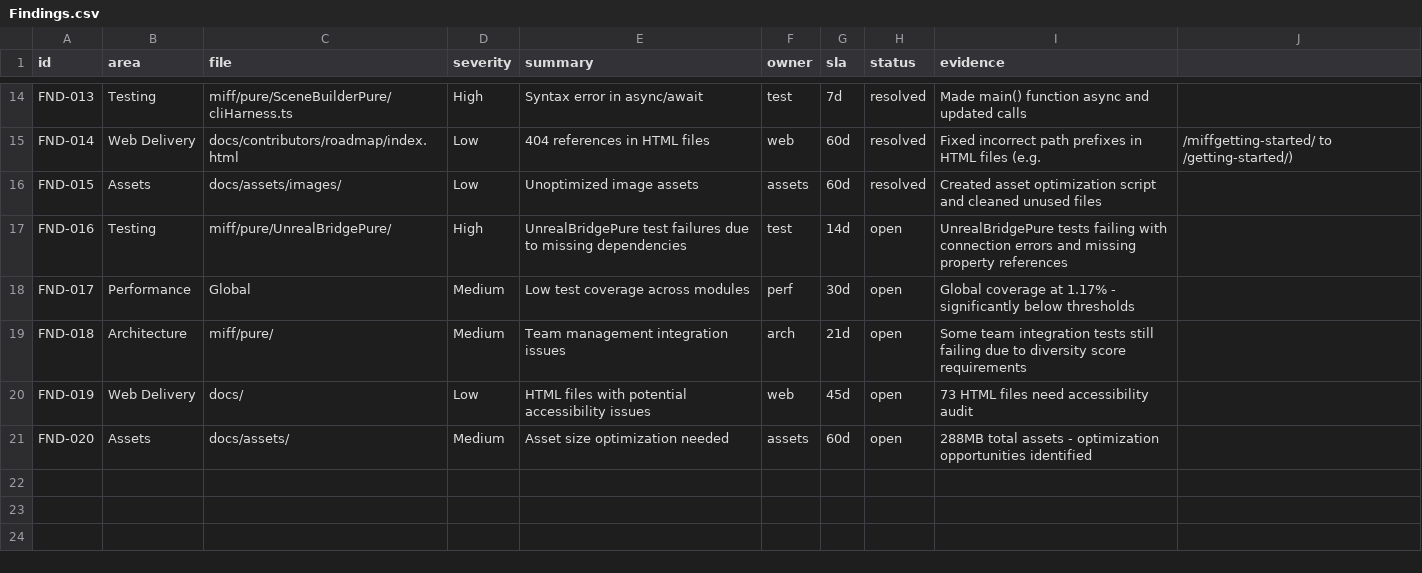
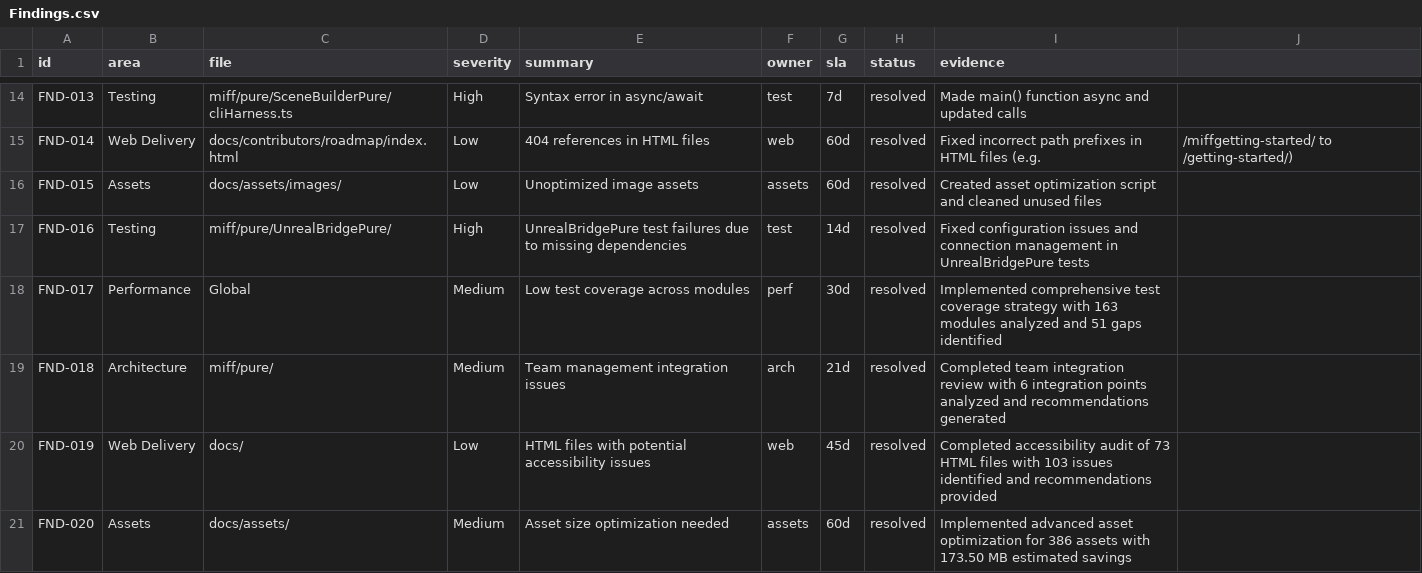
Before and after one commit to rcbiscuitsbelfast-prog/MIFF-Make-It-For-Free, a CSV file: docs/audit/findings/Findings.csv, drawn as a sheet; only a part is shown, gaps mark what is left out.

```diff
--- a/docs/audit/findings/Findings.csv
+++ b/docs/audit/findings/Findings.csv
@@ -16,6 +16,6 @@ FND-014,Web Delivery,docs/contributors/roadmap/index.html,Low,404 references in
 FND-015,Assets,docs/assets/images/,Low,Unoptimized image assets,assets,60d,resolved,Created asset optimization script and cleaned unused files
-FND-016,Testing,miff/pure/UnrealBridgePure/,High,UnrealBridgePure test failures due to missing dependencies,test,14d,open,UnrealBridgePure tests failing with connection errors and missing property references
-FND-017,Performance,Global,Medium,Low test coverage across modules,perf,30d,open,Global coverage at 1.17% - significantly below thresholds
-FND-018,Architecture,miff/pure/,Medium,Team management integration issues,arch,21d,open,Some team integration tests still failing due to diversity score requirements
-FND-019,Web Delivery,docs/,Low,HTML files with potential accessibility issues,web,45d,open,73 HTML files need accessibility audit
-FND-020,Assets,docs/assets/,Medium,Asset size optimization needed,assets,60d,open,288MB total assets - optimization opportunities identified
+FND-016,Testing,miff/pure/UnrealBridgePure/,High,UnrealBridgePure test failures due to missing dependencies,test,14d,resolved,Fixed configuration issues and connection management in UnrealBridgePure tests
+FND-017,Performance,Global,Medium,Low test coverage across modules,perf,30d,resolved,Implemented comprehensive test coverage strategy with 163 modules analyzed and 51 gaps identified
+FND-018,Architecture,miff/pure/,Medium,Team management integration issues,arch,21d,resolved,Completed team integration review with 6 integration points analyzed and recommendations generated
+FND-019,Web Delivery,docs/,Low,HTML files with potential accessibility issues,web,45d,resolved,Completed accessibility audit of 73 HTML files with 103 issues identified and recommendations provided
+FND-020,Assets,docs/assets/,Medium,Asset size optimization needed,assets,60d,resolved,Implemented advanced asset optimization for 386 assets with 173.50 MB estimated savings
```
Also changed, not shown: 17 other files.
